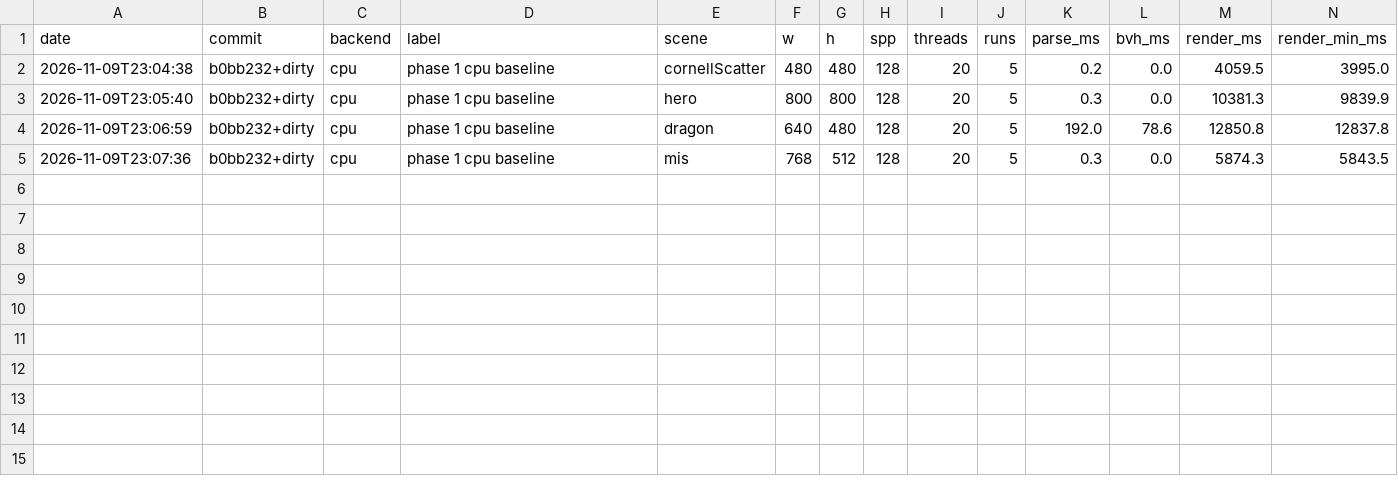
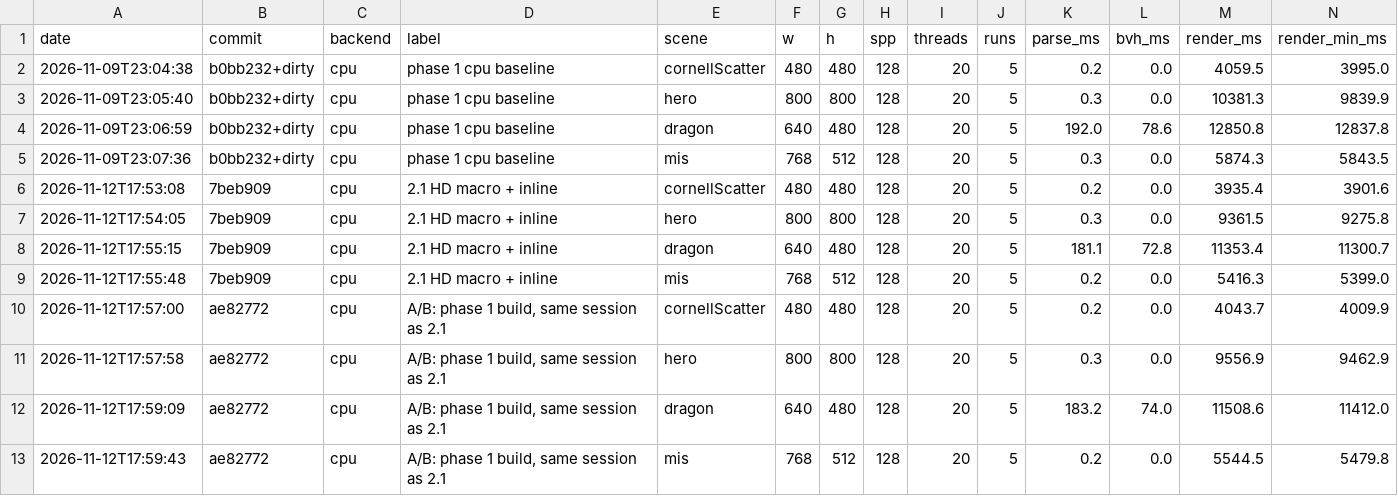
Before and after one commit to Bisbouras/vpt, a CSV file: bench/results.csv, drawn as a sheet; only a part is shown; rows hold the shown columns only; the diff names each change by its address in the sheet, - before the commit and + after, or states it on an @@ line.

Commit message:
phase 2.1 benchmark: same-session A/B, bench tooling fixes

```diff
--- a/bench/results.csv
+++ b/bench/results.csv
+row 6: 2026-11-12T17:53:08 | 7beb909 | cpu | 2.1 HD macro + inline | cornellScatter | 480 | 480 | 128 | 20 | 5 | 0.2 | 0.0 | 3935.4 | 3901.6
+row 7: 2026-11-12T17:54:05 | 7beb909 | cpu | 2.1 HD macro + inline | hero | 800 | 800 | 128 | 20 | 5 | 0.3 | 0.0 | 9361.5 | 9275.8
+row 8: 2026-11-12T17:55:15 | 7beb909 | cpu | 2.1 HD macro + inline | dragon | 640 | 480 | 128 | 20 | 5 | 181.1 | 72.8 | 11353.4 | 11300.7
+row 9: 2026-11-12T17:55:48 | 7beb909 | cpu | 2.1 HD macro + inline | mis | 768 | 512 | 128 | 20 | 5 | 0.2 | 0.0 | 5416.3 | 5399.0
+row 10: 2026-11-12T17:57:00 | ae82772 | cpu | A/B: phase 1 build, same session as 2.1 | cornellScatter | 480 | 480 | 128 | 20 | 5 | 0.2 | 0.0 | 4043.7 | 4009.9
+row 11: 2026-11-12T17:57:58 | ae82772 | cpu | A/B: phase 1 build, same session as 2.1 | hero | 800 | 800 | 128 | 20 | 5 | 0.3 | 0.0 | 9556.9 | 9462.9
+row 12: 2026-11-12T17:59:09 | ae82772 | cpu | A/B: phase 1 build, same session as 2.1 | dragon | 640 | 480 | 128 | 20 | 5 | 183.2 | 74.0 | 11508.6 | 11412.0
+row 13: 2026-11-12T17:59:43 | ae82772 | cpu | A/B: phase 1 build, same session as 2.1 | mis | 768 | 512 | 128 | 20 | 5 | 0.2 | 0.0 | 5544.5 | 5479.8
```
Also changed, not shown: 4 other files.
